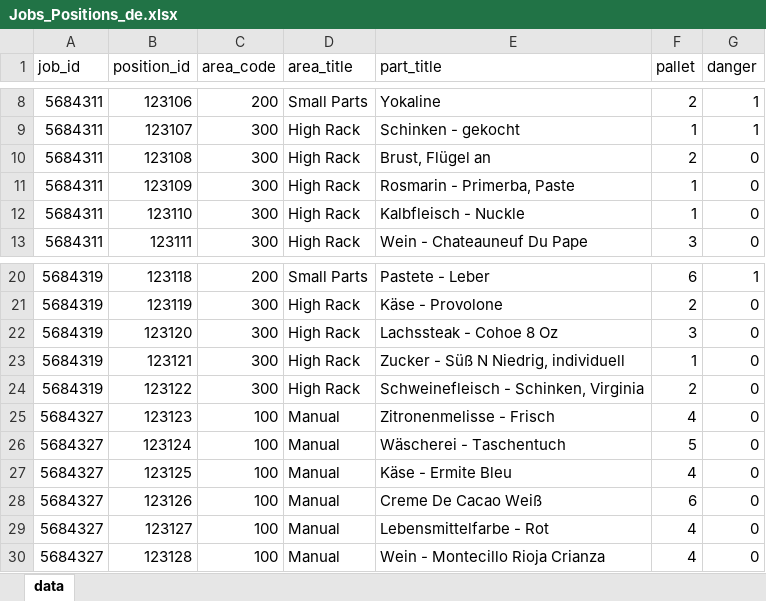
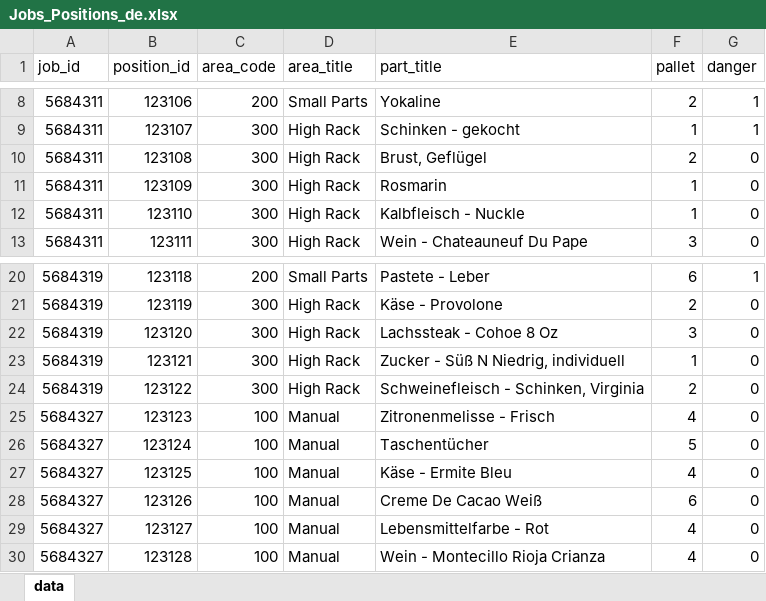
Before and after one commit to Peakboard/peakboard-templates.github.io, an Excel workbook: _templates/Edge-Barcode-Scanner-Info/Jobs_Positions_de.xlsx, sheet data, drawn as a sheet; only a part is shown, gaps mark what is left out; values as stored, in another font and other column widths than the file's, no borders; the diff names each change by its address in the sheet, - before the commit and + after, or states it on an @@ line.

```diff
--- a/_templates/Edge-Barcode-Scanner-Info/Jobs_Positions_de.xlsx (sheet data)
+++ b/_templates/Edge-Barcode-Scanner-Info/Jobs_Positions_de.xlsx (sheet data)
-E10 (part_title): Brust, Flügel an
+E10 (part_title): Brust, Geflügel
-E11 (part_title): Rosmarin - Primerba, Paste
+E11 (part_title): Rosmarin
-E26 (part_title): Wäscherei - Taschentuch
+E26 (part_title): Taschentücher
```
Also changed, not shown: 3 other files.
